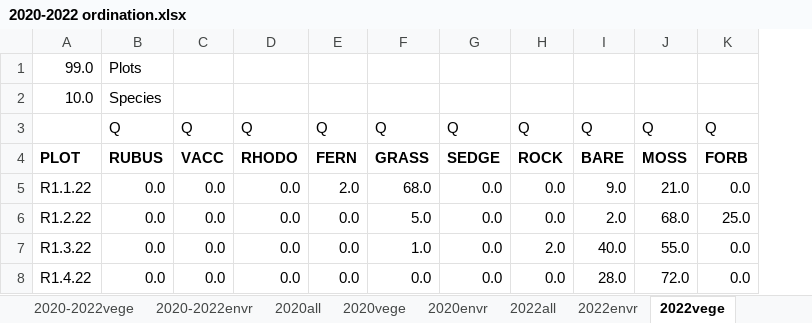
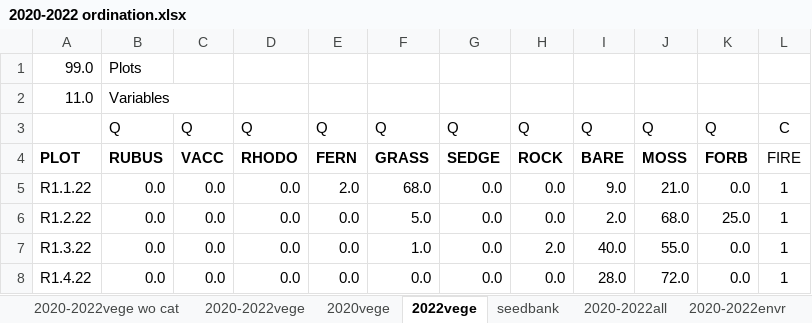
Before and after one commit to nottedy94/thesis, an Excel workbook: round bald datas/2020-2022 ordination.xlsx, sheet 2022vege, drawn as a sheet; only a part is shown; values as stored, in another font and other column widths than the file's, no borders; removed rows and columns are numbered as before the commit, all else as after; the diff names each change by its address in the sheet, - before the commit and + after, or states it on an @@ line.

```diff
--- a/round bald datas/2020-2022 ordination.xlsx (sheet 2022vege)
+++ b/round bald datas/2020-2022 ordination.xlsx (sheet 2022vege)
+sheet tab: 2020-2022vege wo cat
@@ sheet tab order changed: 2020-2022vege wo cat | 2020-2022vege | 2020vege | 2022vege | seedbank | 2020-2022all | 2020-2022envr @@
+column L, rows 3-8: C | FIRE | 1 | 1 | 1 | 1
-row 2: 10.0 | Species
+row 2: 11.0 | Variables
```
Also changed, not shown: sheet 2020all, sheet 2022all, sheet 2020vege, sheet 2020-2022vege, sheet permanova vege, other sheet tabs, round bald datas/round bald data.xlsx, 20 other files.
